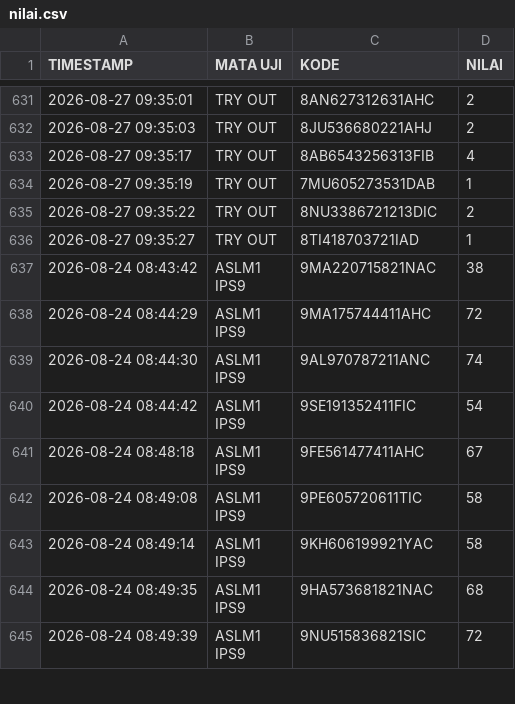
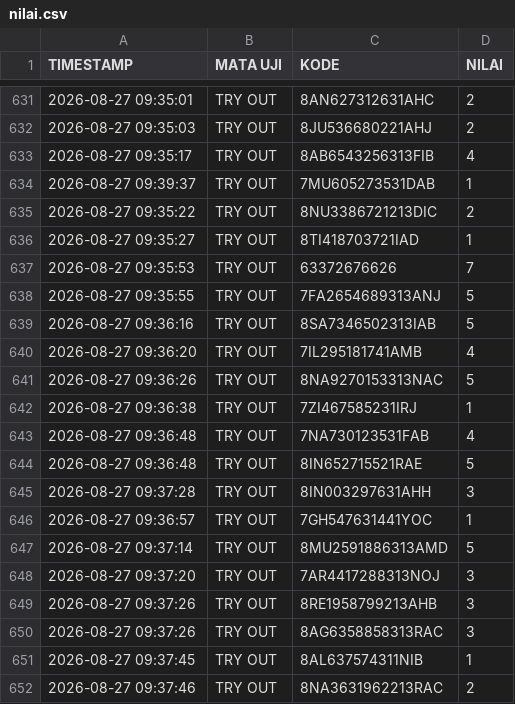
Before and after one commit to SMPN1KALIWEDI/ujian-smpn1kaliwedi, a CSV file: data/nilai.csv, drawn as a sheet; only a part is shown, gaps mark what is left out; the shorter side is filled out with more unchanged rows; the diff covers the shown part only.

Commit message:
Update data/nilai.csv - 2026-08-27T02:40:43.262Z

```diff
--- a/data/nilai.csv
+++ b/data/nilai.csv
@@ -633,4 +633,20 @@ TIMESTAMP,MATA UJI,KODE,NILAI
 2026-08-27 09:35:17,TRY OUT,8AB6543256313FIB,4
-2026-08-27 09:35:19,TRY OUT,7MU605273531DAB,1
+2026-08-27 09:39:37,TRY OUT,7MU605273531DAB,1
 2026-08-27 09:35:22,TRY OUT,8NU3386721213DIC,2
 2026-08-27 09:35:27,TRY OUT,8TI418703721IAD,1
+2026-08-27 09:35:53,TRY OUT,63372676626,7
+2026-08-27 09:35:55,TRY OUT,7FA2654689313ANJ,5
+2026-08-27 09:36:16,TRY OUT,8SA7346502313IAB,5
+2026-08-27 09:36:20,TRY OUT,7IL295181741AMB,4
+2026-08-27 09:36:26,TRY OUT,8NA9270153313NAC,5
+2026-08-27 09:36:38,TRY OUT,7ZI467585231IRJ,1
+2026-08-27 09:36:48,TRY OUT,7NA730123531FAB,4
+2026-08-27 09:36:48,TRY OUT,8IN652715521RAE,5
+2026-08-27 09:37:28,TRY OUT,8IN003297631AHH,3
+2026-08-27 09:36:57,TRY OUT,7GH547631441YOC,1
+2026-08-27 09:37:14,TRY OUT,8MU2591886313AMD,5
+2026-08-27 09:37:20,TRY OUT,7AR4417288313NOJ,3
+2026-08-27 09:37:26,TRY OUT,8RE1958799213AHB,3
+2026-08-27 09:37:26,TRY OUT,8AG6358858313RAC,3
+2026-08-27 09:37:45,TRY OUT,8AL637574311NIB,1
+2026-08-27 09:37:46,TRY OUT,8NA3631962213RAC,2
```
Also changed, not shown: 20 added rows and 11 edited cells elsewhere in this file.
